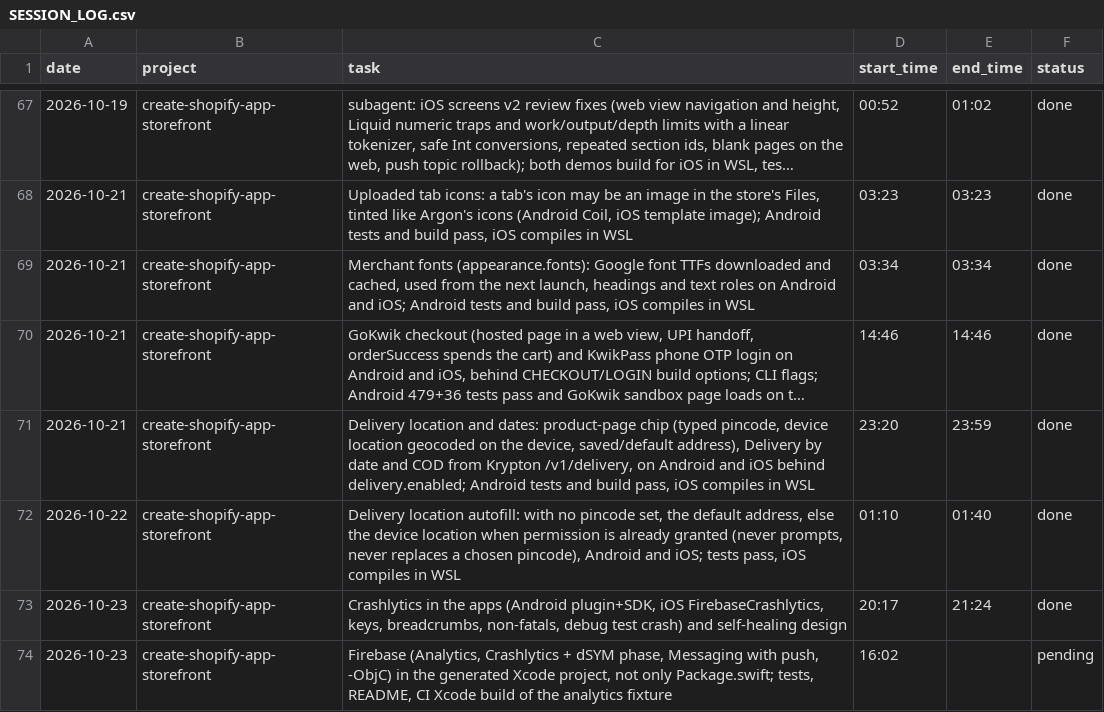
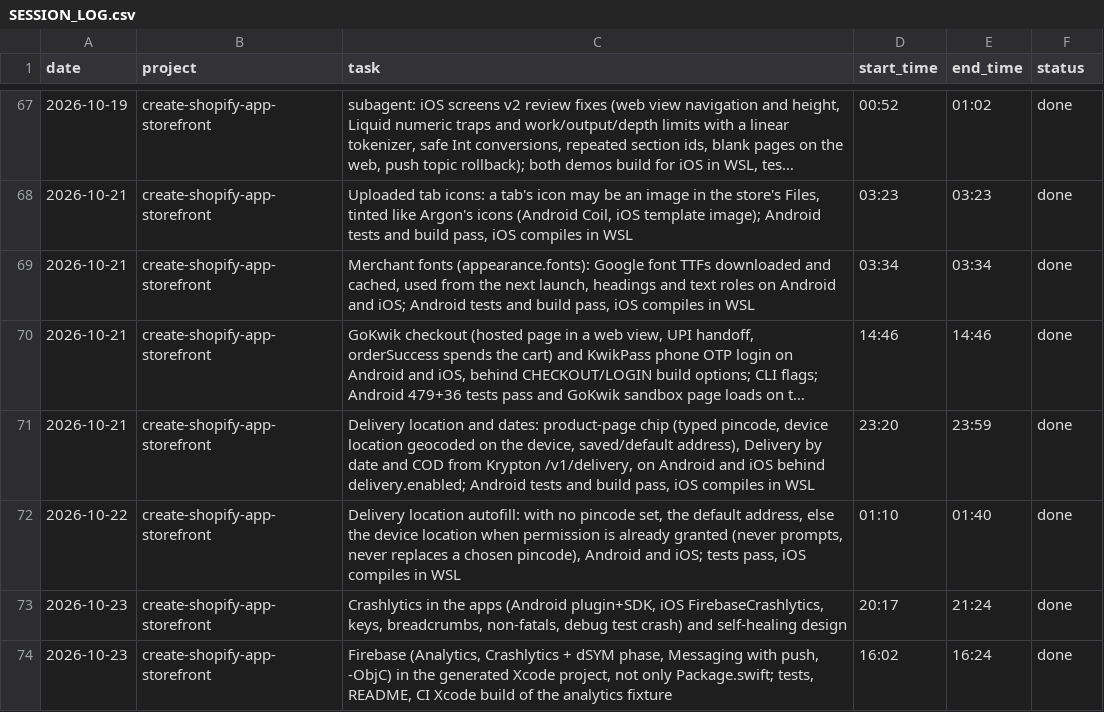
Before and after one commit to mksd0398/argon, a CSV file: SESSION_LOG.csv, drawn as a sheet; only a part is shown, gaps mark what is left out; long unchanged cells end in ….

```diff
--- a/SESSION_LOG.csv
+++ b/SESSION_LOG.csv
@@ -73,2 +73,2 @@ date,project,task,start_time,end_time,status
 2026-10-23,create-shopify-app-storefront,"Crashlytics in the apps (Android plugin+SDK, iOS FirebaseCrashlytics, keys, breadcrumbs, non-fatals, debug test crash) and self-healing design",20:17,21:24,done
-2026-10-23,create-shopify-app-storefront,"Firebase (Analytics, Crashlytics + dSYM phase, Messaging with push, -ObjC) in the generated Xcode project, not only Package.swift; tests, README, CI Xcode build of the analytics fixture",16:02,,pending
+2026-10-23,create-shopify-app-storefront,"Firebase (Analytics, Crashlytics + dSYM phase, Messaging with push, -ObjC) in the generated Xcode project, not only Package.swift; tests, README, CI Xcode build of the analytics fixture",16:02,16:24,done
```
Also changed, not shown: 1 other file.
